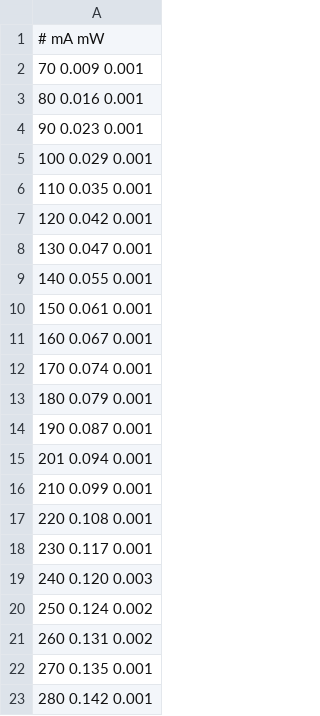
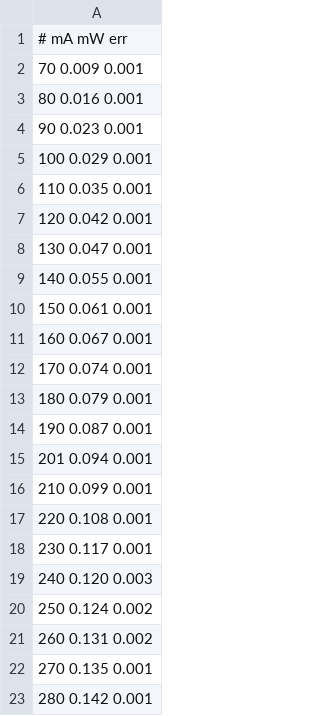
Before and after one commit to martin-ueding/physics601-reports, a TSV file: A245_doubling/Data/diode_damped.tsv, drawn as a sheet.

Commit message:
More data

```diff
--- a/A245_doubling/Data/diode_damped.tsv
+++ b/A245_doubling/Data/diode_damped.tsv
@@ -1,2 +1,2 @@
-# mA    mW
+# mA    mW      err
 70      0.009   0.001
```
Also changed, not shown: 1 other file.
